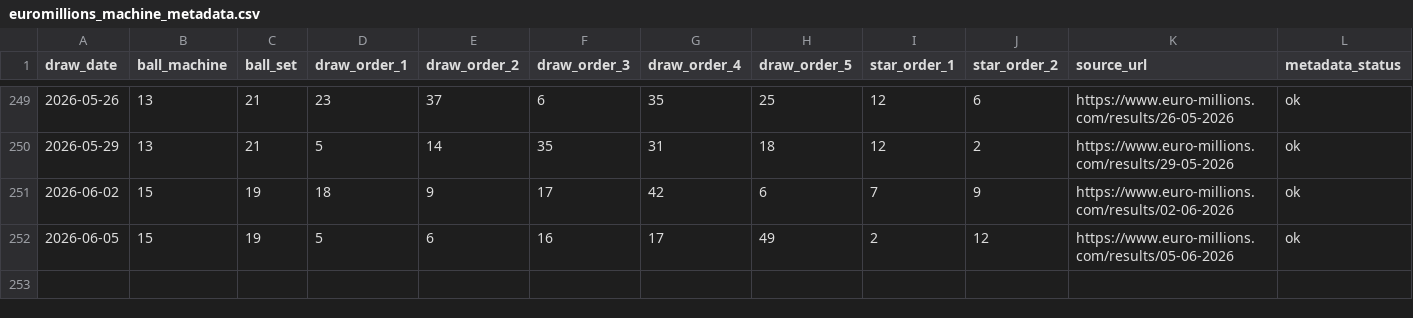
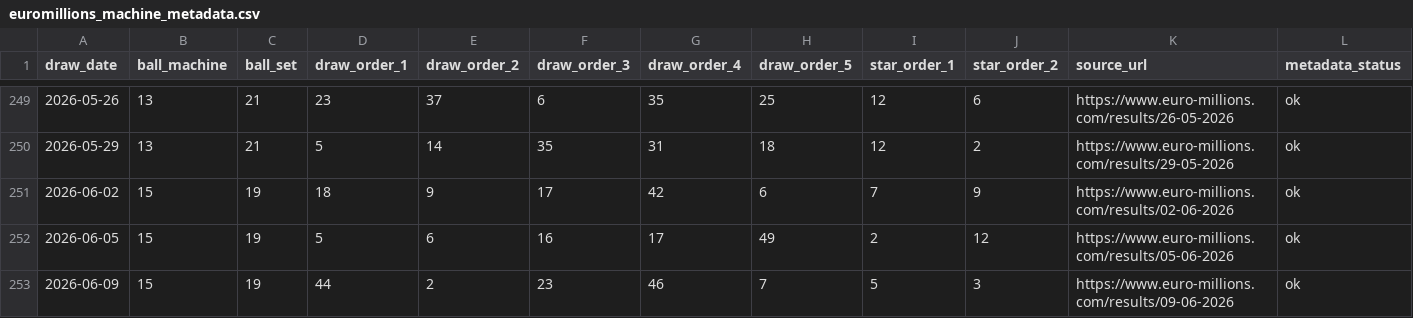
Before and after one commit to Ni-lz/pat-alyzer, a CSV file: data/external/euromillions_machine_metadata.csv, drawn as a sheet; only a part is shown, gaps mark what is left out; rows hold the shown columns only; the diff names each change by its address in the sheet, - before the commit and + after, or states it on an @@ line.

```diff
--- a/data/external/euromillions_machine_metadata.csv
+++ b/data/external/euromillions_machine_metadata.csv
+row 253: 2026-06-09 | 15 | 19 | 44 | 2 | 23 | 46 | 7 | 5 | 3 | https://www.euro-millions.com/results/09-06-2026 | ok
```
Also changed, not shown: data/processed/draws_enriched.csv, data/processed/financial_raw.csv, 33 other files.
